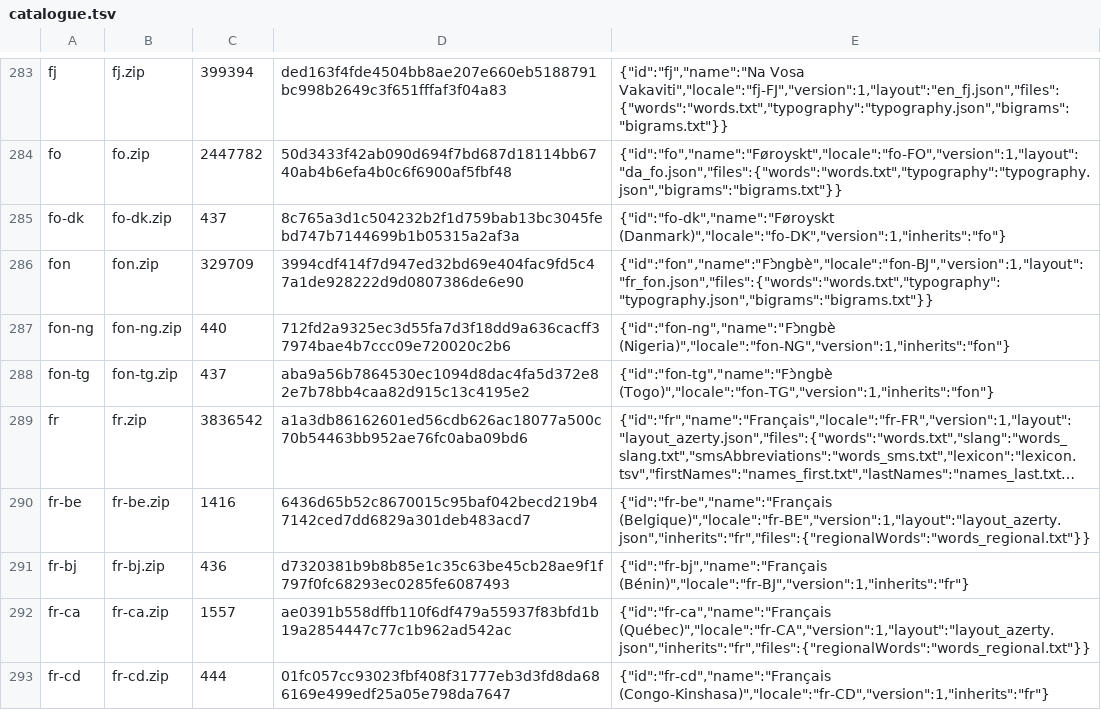
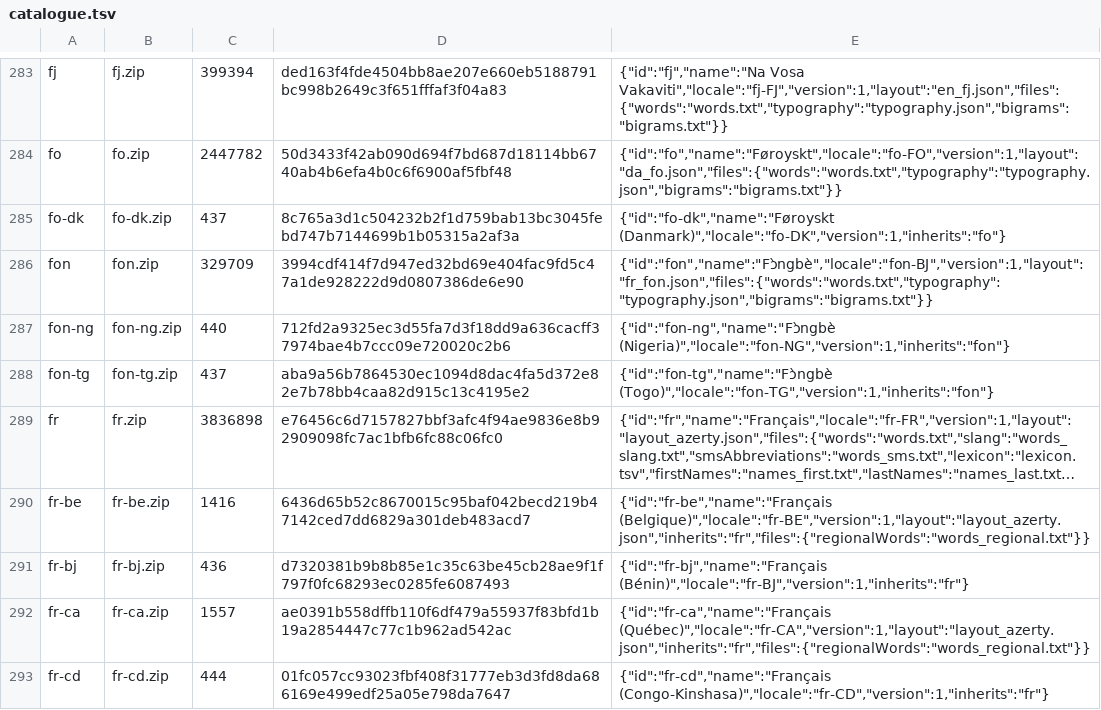
Before and after one commit to Correctors-lang/clavier-langues, a TSV file: catalogue.tsv, drawn as a sheet; only a part is shown, gaps mark what is left out; long unchanged cells end in …; the diff names each change by its address in the sheet, - before the commit and + after, or states it on an @@ line.

```diff
--- a/catalogue.tsv
+++ b/catalogue.tsv
-C289: 3836542
+C289: 3836898
-D289: a1a3db86162601ed56cdb626ac18077a500c70b54463bb952ae76fc0aba09bd6
+D289: e76456c6d7157827bbf3afc4f94ae9836e8b92909098fc7ac1bfb6fc88c06fc0
```
Also changed, not shown: 1 other file.
